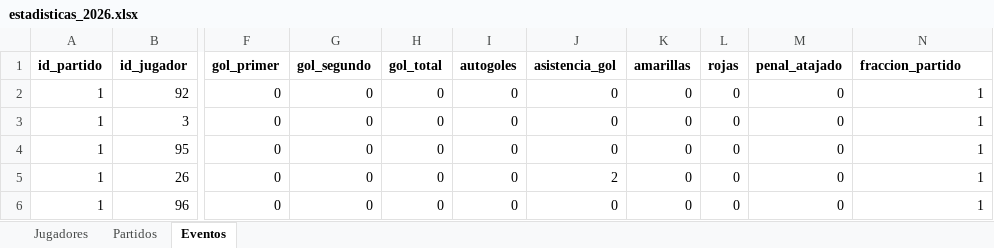
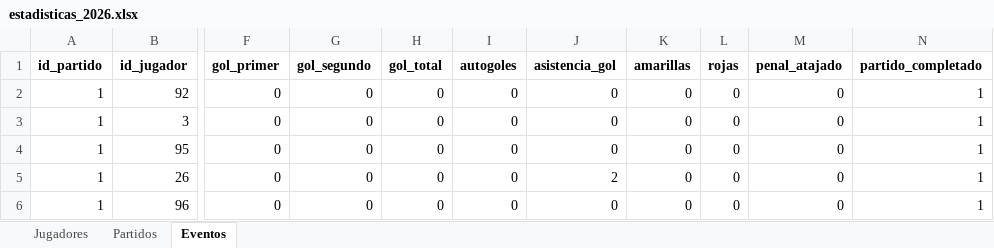
Before and after one commit to mgember/legendarios-fc, an Excel workbook: 2026/estadisticas_2026.xlsx, sheet Eventos, drawn as a sheet; only a part is shown, gaps mark what is left out; values as stored, in another font and other column widths than the file's, no borders; the diff names each change by its address in the sheet, - before the commit and + after, or states it on an @@ line.

```diff
--- a/2026/estadisticas_2026.xlsx (sheet Eventos)
+++ b/2026/estadisticas_2026.xlsx (sheet Eventos)
-N1: fraccion_partido
+N1: partido_completado
```
Also changed, not shown: sheet Partidos.
